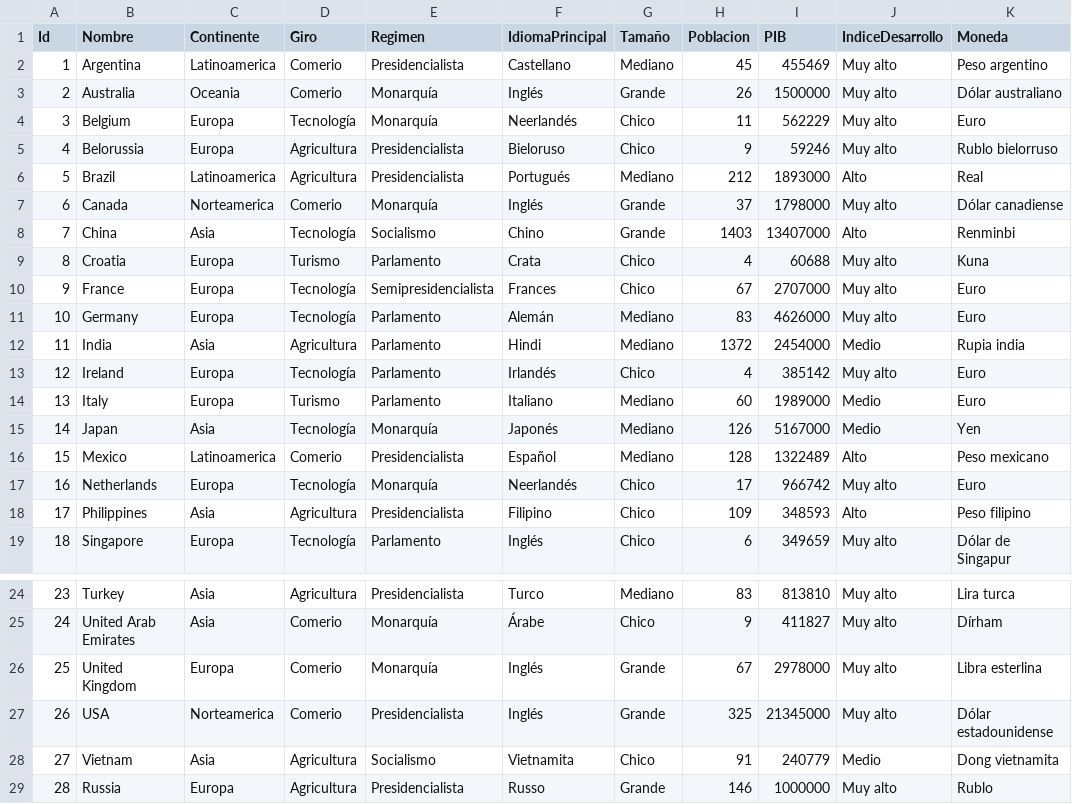
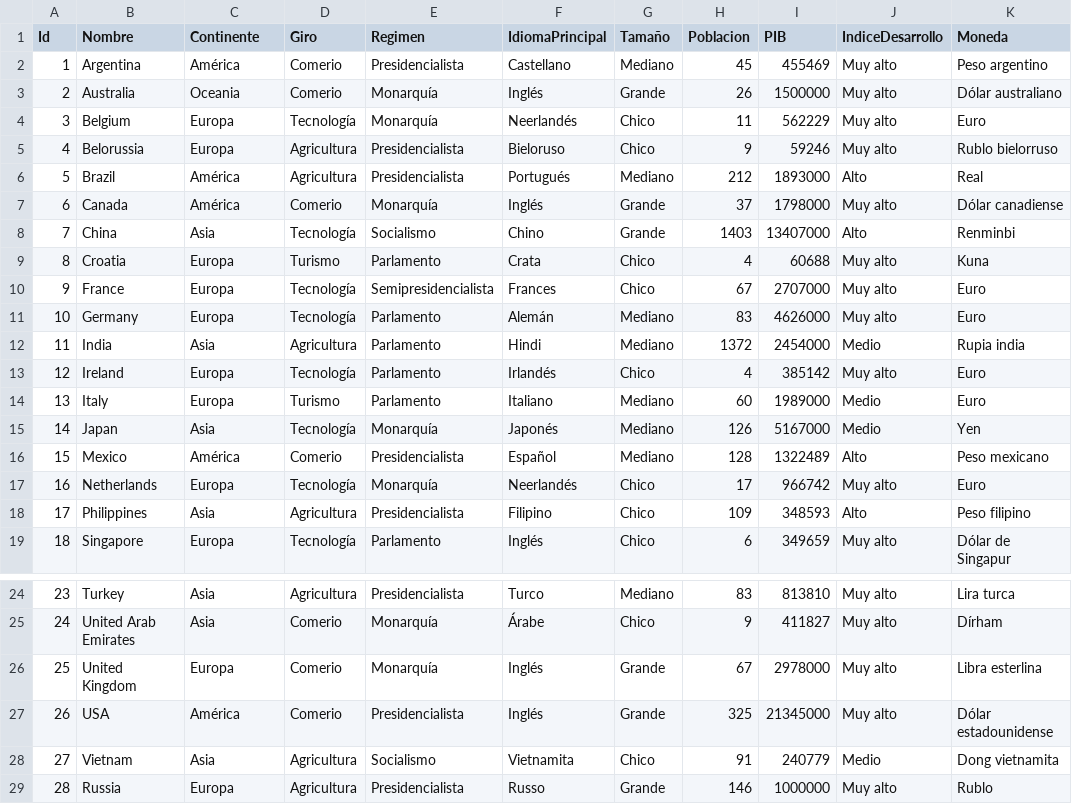
Before and after one commit to AristeoMontoya/Proyecto-DW, a CSV file: DimensionPais.csv, drawn as a sheet; only a part is shown, gaps mark what is left out.

Commit message:
Corrección de continentes

```diff
--- a/DimensionPais.csv
+++ b/DimensionPais.csv
@@ -1,3 +1,3 @@
 Id,Nombre,Continente,Giro,Regimen,IdiomaPrincipal,Tamaño,Poblacion,PIB,IndiceDesarrollo,Moneda
-1,Argentina,Latinoamerica,Comerio,Presidencialista,Castellano,Mediano,45,455469,Muy alto,Peso argentino
+1,Argentina,América,Comerio,Presidencialista,Castellano,Mediano,45,455469,Muy alto,Peso argentino
 2,Australia,Oceania,Comerio,Monarquía,Inglés,Grande,26,1500000,Muy alto,Dólar australiano
@@ -5,4 +5,4 @@
 4,Belorussia,Europa,Agricultura,Presidencialista,Bieloruso,Chico,9,59246,Muy alto,Rublo bielorruso
-5,Brazil,Latinoamerica,Agricultura,Presidencialista,Portugués,Mediano,212,1893000,Alto,Real
-6,Canada,Norteamerica,Comerio,Monarquía,Inglés,Grande,37,1798000,Muy alto,Dólar canadiense
+5,Brazil,América,Agricultura,Presidencialista,Portugués,Mediano,212,1893000,Alto,Real
+6,Canada,América,Comerio,Monarquía,Inglés,Grande,37,1798000,Muy alto,Dólar canadiense
 7,China,Asia,Tecnología,Socialismo,Chino,Grande,1403,13407000,Alto,Renminbi
@@ -15,3 +15,3 @@
 14,Japan,Asia,Tecnología,Monarquía,Japonés,Mediano,126,5167000,Medio,Yen
-15,Mexico,Latinoamerica,Comerio,Presidencialista,Español,Mediano,128,1322489,Alto,Peso mexicano
+15,Mexico,América,Comerio,Presidencialista,Español,Mediano,128,1322489,Alto,Peso mexicano
 16,Netherlands,Europa,Tecnología,Monarquía,Neerlandés,Chico,17,966742,Muy alto,Euro
@@ -26,3 +26,3 @@
 25,United Kingdom,Europa,Comerio,Monarquía,Inglés,Grande,67,2978000,Muy alto,Libra esterlina
-26,USA,Norteamerica,Comerio,Presidencialista,Inglés,Grande,325,21345000,Muy alto,Dólar estadounidense
+26,USA,América,Comerio,Presidencialista,Inglés,Grande,325,21345000,Muy alto,Dólar estadounidense
 27,Vietnam,Asia,Agricultura,Socialismo,Vietnamita,Chico,91,240779,Medio,Dong vietnamita
```
